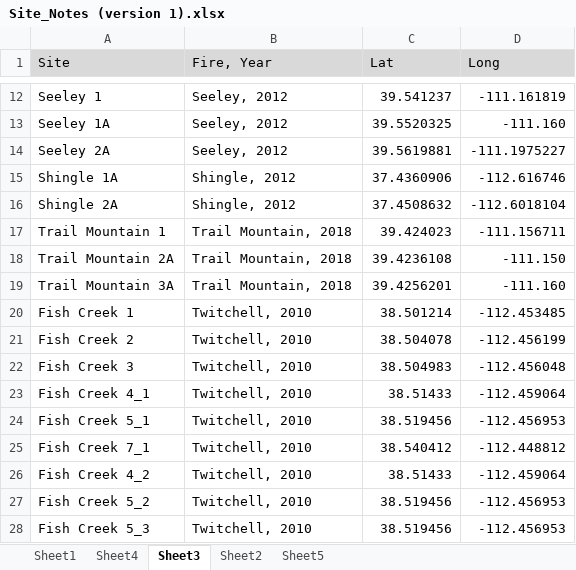
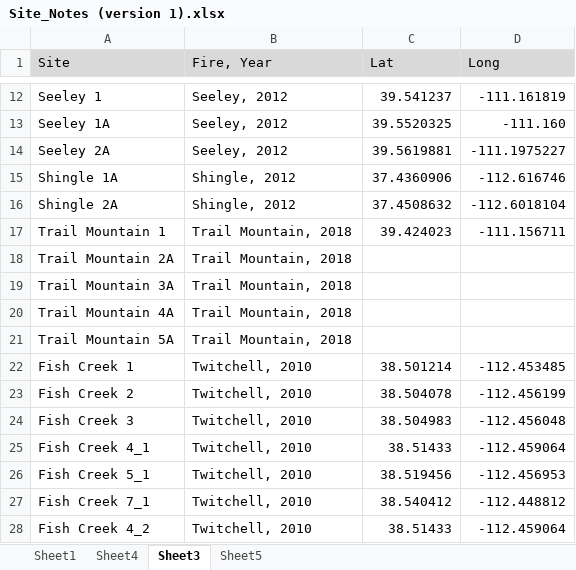
Before and after one commit to CaseyLangstroth/DebrisFlows, an Excel workbook: data/data_sheets/processed_summary_data/Site_Notes (version 1).xlsx, sheet Sheet3, drawn as a sheet; only a part is shown, gaps mark what is left out; the shorter side is filled out with more unchanged rows; values as stored, in another font and other column widths than the file's, no borders; the diff names each change by its address in the sheet, - before the commit and + after, or states it on an @@ line.

```diff
--- a/data/data_sheets/processed_summary_data/Site_Notes (version 1).xlsx (sheet Sheet3)
+++ b/data/data_sheets/processed_summary_data/Site_Notes (version 1).xlsx (sheet Sheet3)
-sheet tab: Sheet2
-C18 (Lat): 39.4236108
+C18 (Lat): (empty)
-D18 (Long): -111.150
+D18 (Long): (empty)
-C19 (Lat): 39.4256201
+C19 (Lat): (empty)
-D19 (Long): -111.160
+D19 (Long): (empty)
+row 20: Trail Mountain 4A | Trail Mountain, 2018
+row 21: Trail Mountain 5A | Trail Mountain, 2018
```
Also changed, not shown: sheet Sheet1, 39 other files.
